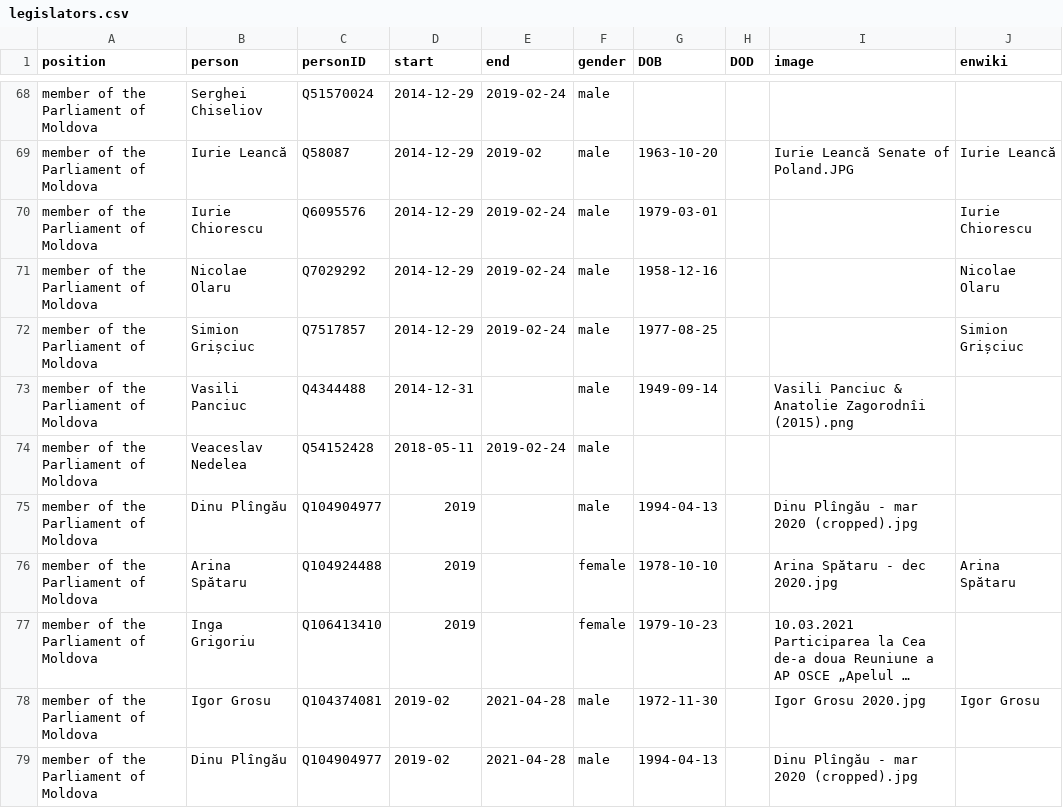
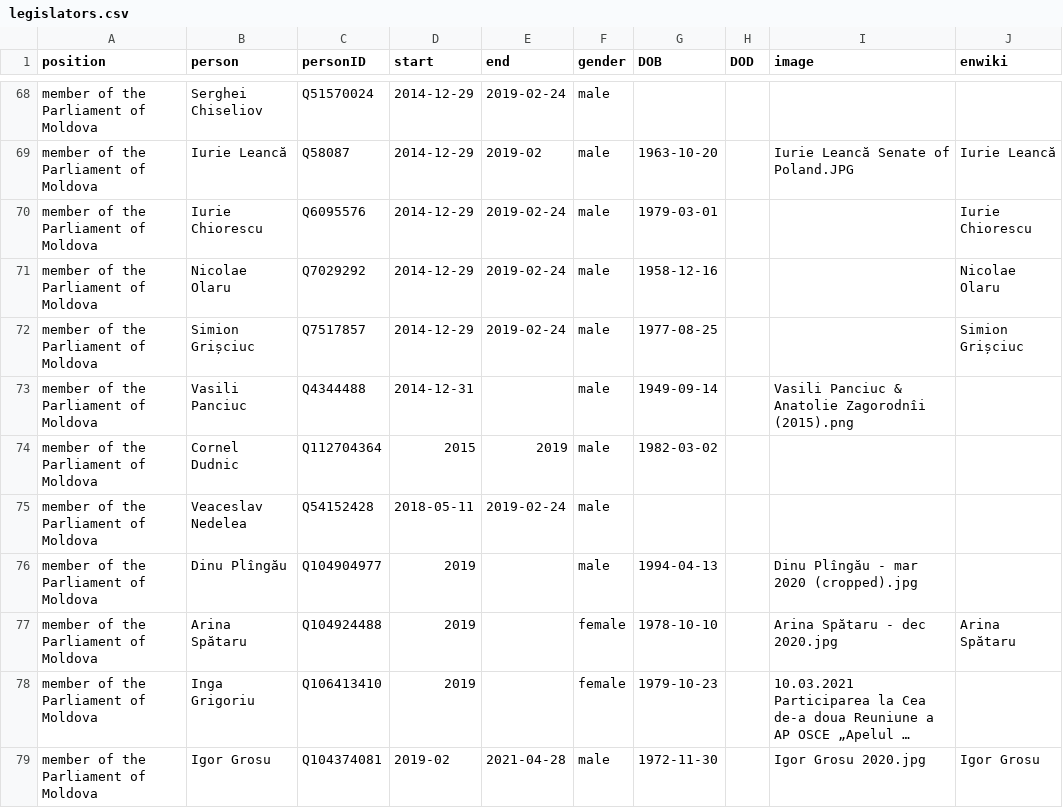
Before and after one commit to every-politician-scrapers/moldova-ministers, a CSV file: html/legislators.csv, drawn as a sheet; only a part is shown, gaps mark what is left out; the shorter side is filled out with more unchanged rows; long unchanged cells end in ….

```diff
--- a/html/legislators.csv
+++ b/html/legislators.csv
@@ -73,2 +73,3 @@ member of the Parliament of Moldova,Simion Grișciuc,Q7517857,2014-12-29,2019-02
 member of the Parliament of Moldova,Vasili Panciuc,Q4344488,2014-12-31,,male,1949-09-14,,Vasili Panciuc & Anatolie Zagorodnîi (2015).png,
+member of the Parliament of Moldova,Cornel Dudnic,Q112704364,2015,2019,male,1982-03-02,,,
 member of the Parliament of Moldova,Veaceslav Nedelea,Q54152428,2018-05-11,2019-02-24,male,,,,
```
Also changed, not shown: html/holders21.csv.
